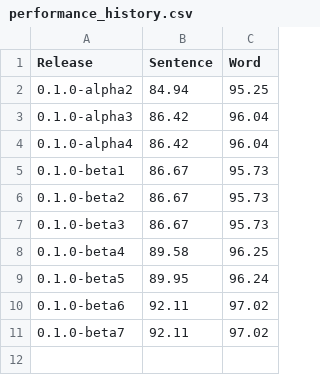
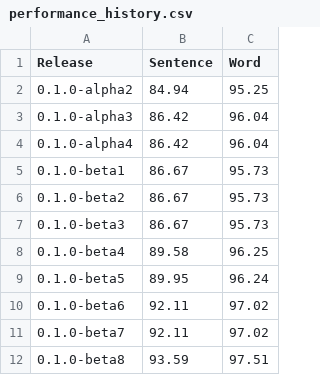
Before and after one commit to strangetom/ingredient-parser, a CSV file: train/performance_history.csv, drawn as a sheet.

Commit message:
Bugfix: Tweak the appearance on the performance history figure to improve readability

```diff
--- a/train/performance_history.csv
+++ b/train/performance_history.csv
@@ -11 +11,2 @@ Release,Sentence,Word
 0.1.0-beta7,92.11,97.02
+0.1.0-beta8,93.59,97.51
```
Also changed, not shown: 2 other files.
